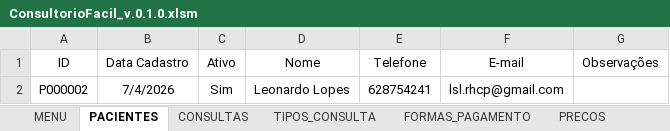
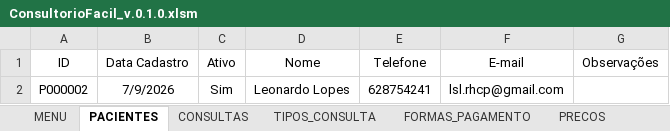
Before and after one commit to leonardo-dsl/ConsultorioFacil, an Excel workbook: Excel/ConsultorioFacil_v.0.1.0.xlsm, sheet PACIENTES, drawn as a sheet; values as stored, in another font and other column widths than the file's, no borders; table styles not drawn; the diff names each change by its address in the sheet, - before the commit and + after, or states it on an @@ line.

```diff
--- a/Excel/ConsultorioFacil_v.0.1.0.xlsm (sheet PACIENTES)
+++ b/Excel/ConsultorioFacil_v.0.1.0.xlsm (sheet PACIENTES)
-B2 (Data Cadastro): 7/4/2026
+B2 (Data Cadastro): 7/9/2026
```
Also changed, not shown: sheet CONSULTAS, sheet TIPOS_CONSULTA, sheet PRECOS, sheet PLANOS_ATIVOS.
